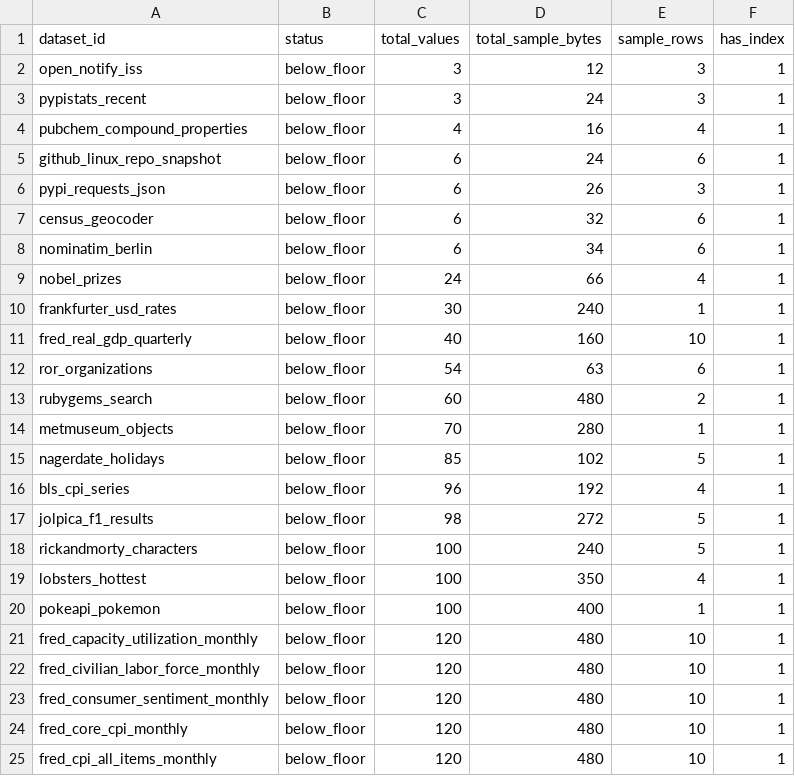
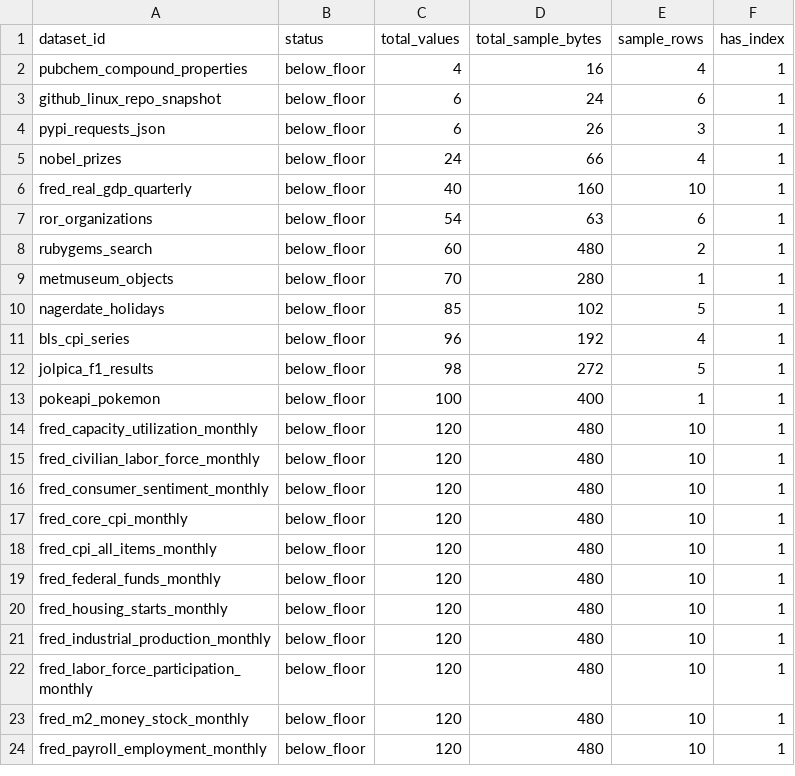
Before and after one commit to Cyan4973/public_datasets_collection, a TSV file: reports/accepted_recipe_audit.tsv, drawn as a sheet; only a part is shown; the shorter side is filled out with more unchanged rows; the diff names each change by its address in the sheet, - before the commit and + after, or states it on an @@ line.

Commit message:
Prune snapshot-style below-floor datasets

```diff
--- a/reports/accepted_recipe_audit.tsv
+++ b/reports/accepted_recipe_audit.tsv
-row 2: open_notify_iss | below_floor | 3 | 12 | 3 | 1
-row 3: pypistats_recent | below_floor | 3 | 24 | 3 | 1
-row 7: census_geocoder | below_floor | 6 | 32 | 6 | 1
-row 8: nominatim_berlin | below_floor | 6 | 34 | 6 | 1
-row 10: frankfurter_usd_rates | below_floor | 30 | 240 | 1 | 1
-row 18: rickandmorty_characters | below_floor | 100 | 240 | 5 | 1
-row 19: lobsters_hottest | below_floor | 100 | 350 | 4 | 1
```
Also changed, not shown: 44 other files.
